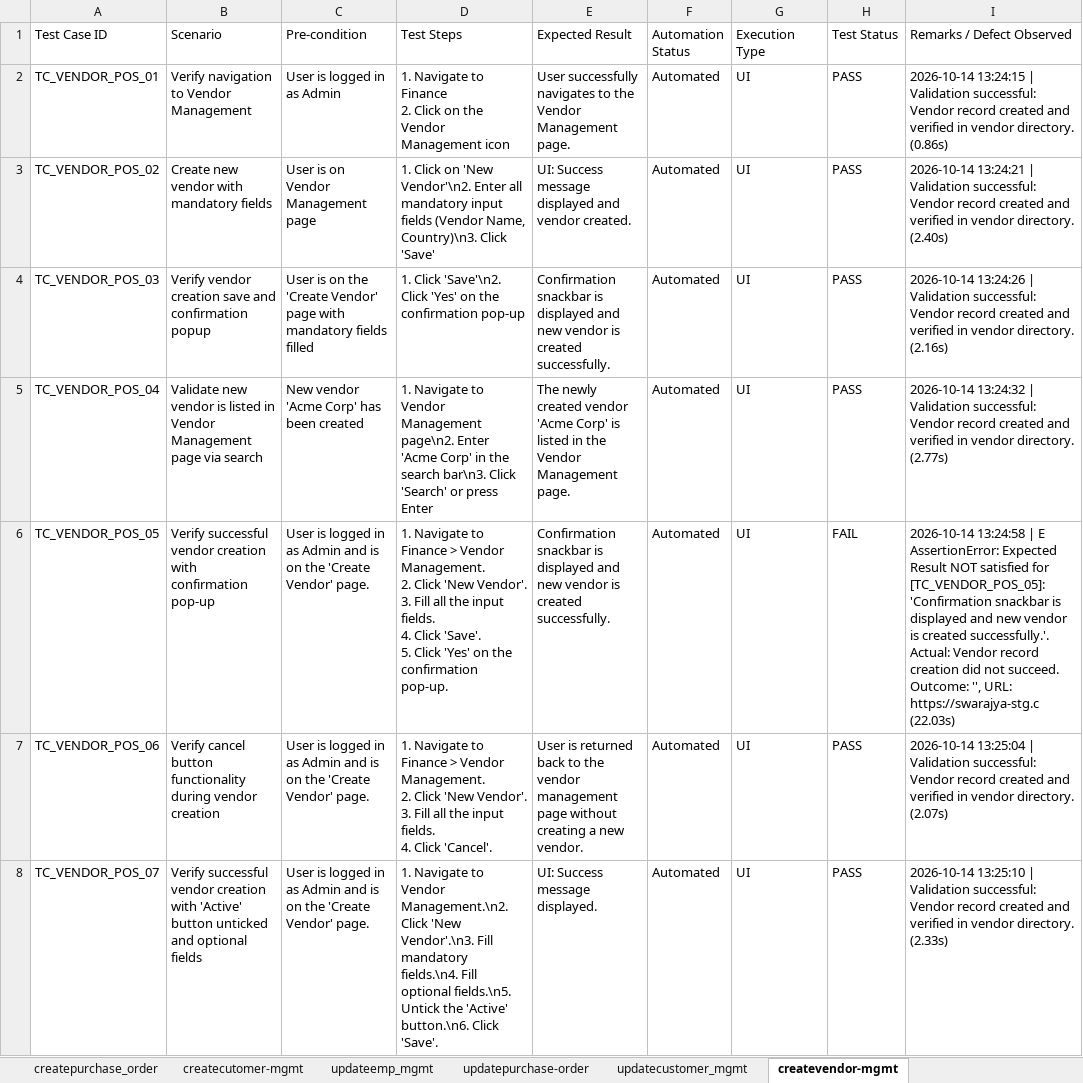
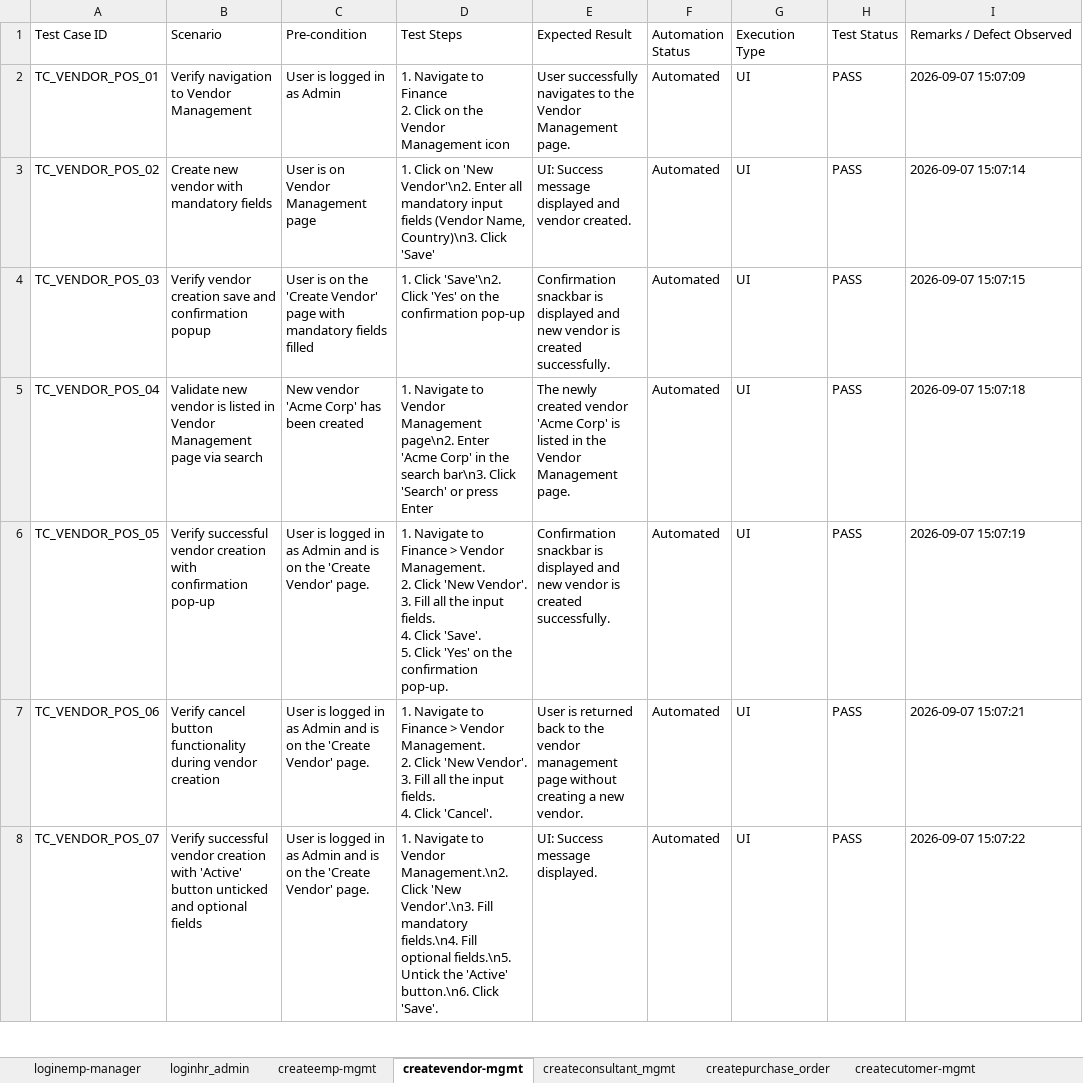
Before and after one commit to himanshu-prakash-test/swarajya-stg-automation, an Excel workbook: shared/test_data/Swarajya-test-cases.xlsx, sheet createvendor-mgmt, drawn as a sheet; only a part is shown; values as stored, in another font and other column widths than the file's, no cell formats; conditional formats and table styles not drawn; the diff covers the shown part only; the diff names each change by its address in the sheet, - before the commit and + after, or states it on an @@ line.

```diff
--- a/shared/test_data/Swarajya-test-cases.xlsx (sheet createvendor-mgmt)
+++ b/shared/test_data/Swarajya-test-cases.xlsx (sheet createvendor-mgmt)
@@ sheet tab order changed: loginemp-manager | loginhr_admin | createemp-mgmt | createvendor-mgmt | createconsultant_mgmt | createpurchase_order | createcutomer-mgmt @@
-I2 (Remarks / Defect Observed): 2026-10-14 13:24:15 | Validation successful: Vendor record created and verified in vendor directory. (0.86s)
+I2 (Remarks / Defect Observed): 2026-09-07 15:07:09
-I3 (Remarks / Defect Observed): 2026-10-14 13:24:21 | Validation successful: Vendor record created and verified in vendor directory. (2.40s)
+I3 (Remarks / Defect Observed): 2026-09-07 15:07:14
-I4 (Remarks / Defect Observed): 2026-10-14 13:24:26 | Validation successful: Vendor record created and verified in vendor directory. (2.16s)
+I4 (Remarks / Defect Observed): 2026-09-07 15:07:15
-I5 (Remarks / Defect Observed): 2026-10-14 13:24:32 | Validation successful: Vendor record created and verified in vendor directory. (2.77s)
+I5 (Remarks / Defect Observed): 2026-09-07 15:07:18
-H6 (Test Status): FAIL
+H6 (Test Status): PASS
-I6 (Remarks / Defect Observed): 2026-10-14 13:24:58 | E AssertionError: Expected Result NOT satisfied for [TC_VENDOR_POS_05]: 'Confirmation snackbar is displayed and new vendor is created successfully.'. Actual: Vendor record creation did not succeed. Outcome: '', URL: https://swarajya-stg.c (22.03s)
+I6 (Remarks / Defect Observed): 2026-09-07 15:07:19
-I7 (Remarks / Defect Observed): 2026-10-14 13:25:04 | Validation successful: Vendor record created and verified in vendor directory. (2.07s)
+I7 (Remarks / Defect Observed): 2026-09-07 15:07:21
-I8 (Remarks / Defect Observed): 2026-10-14 13:25:10 | Validation successful: Vendor record created and verified in vendor directory. (2.33s)
+I8 (Remarks / Defect Observed): 2026-09-07 15:07:22
```
Also changed, not shown: 25 edited cells elsewhere in this sheet, sheet createpurchase_order, sheet loginhr_admin, sheet createcutomer-mgmt, sheet updatepurchase-order, sheet createemp-mgmt, other sheet tabs, cell formats, shared/test_data/Swarajya-test-data.xlsx, 7 other files.
